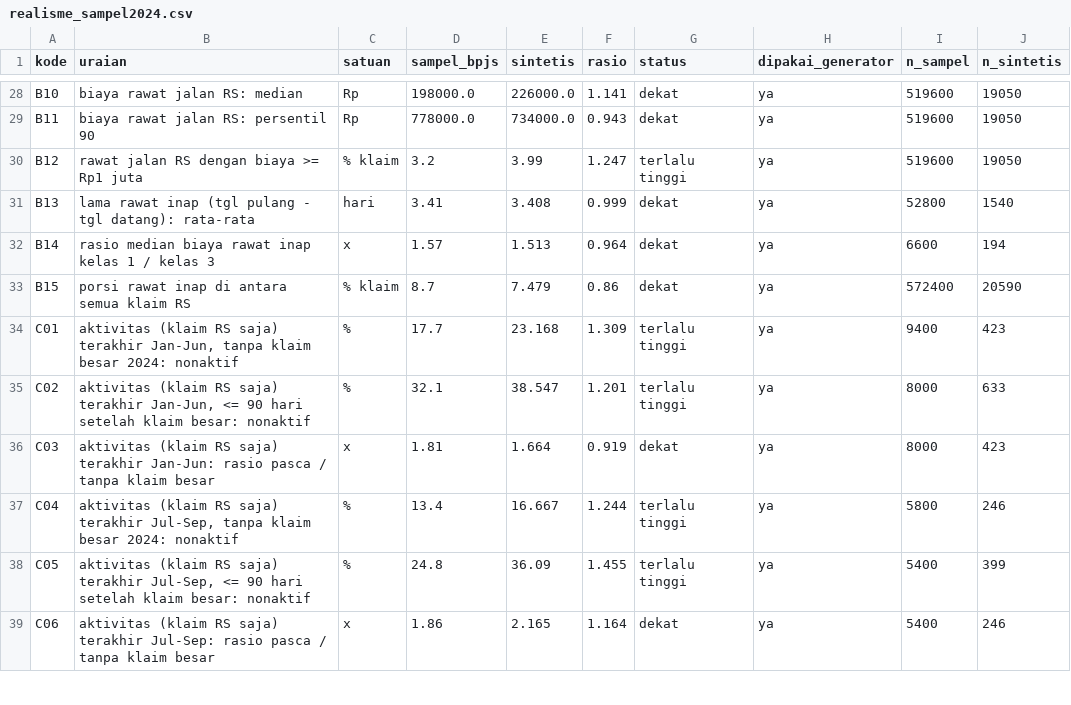
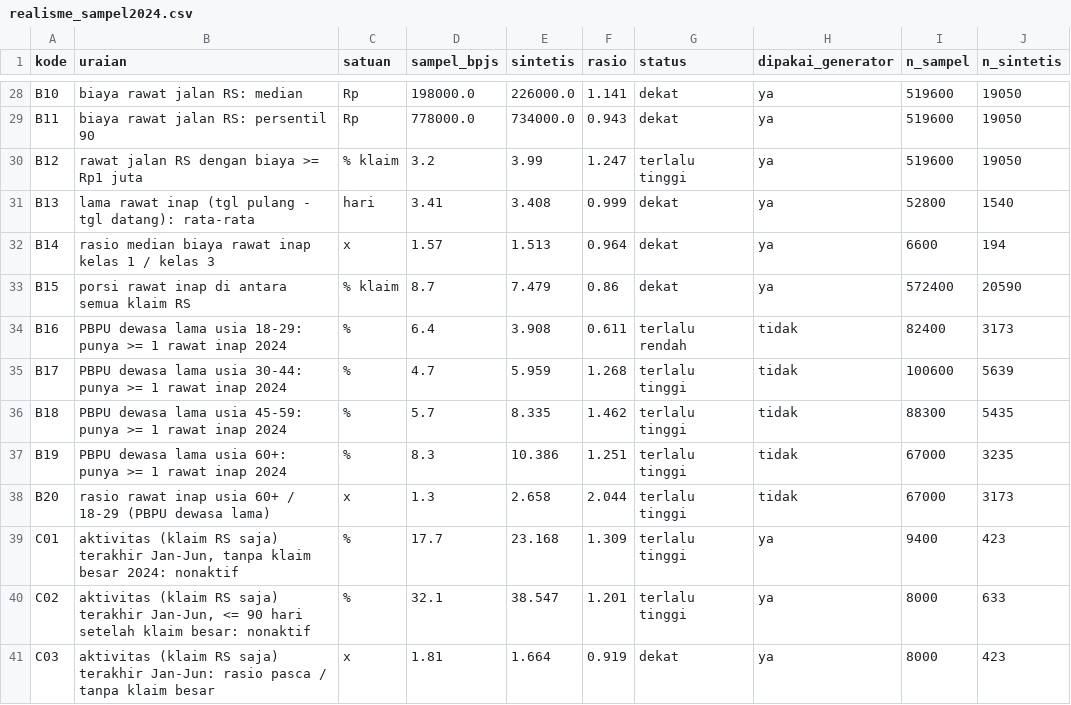
Before and after one commit to zul-zulkar/tepat-jkn, a CSV file: hasil_kalibrasi/realisme_sampel2024.csv, drawn as a sheet; only a part is shown, gaps mark what is left out; the shorter side is filled out with more unchanged rows; the diff names each change by its address in the sheet, - before the commit and + after, or states it on an @@ line.

```diff
--- a/hasil_kalibrasi/realisme_sampel2024.csv
+++ b/hasil_kalibrasi/realisme_sampel2024.csv
+row 34: B16 | PBPU dewasa lama usia 18-29: punya >= 1 rawat inap 2024 | % | 6.4 | 3.908 | 0.611 | terlalu rendah | tidak | 82400 | 3173
+row 35: B17 | PBPU dewasa lama usia 30-44: punya >= 1 rawat inap 2024 | % | 4.7 | 5.959 | 1.268 | terlalu tinggi | tidak | 100600 | 5639
+row 36: B18 | PBPU dewasa lama usia 45-59: punya >= 1 rawat inap 2024 | % | 5.7 | 8.335 | 1.462 | terlalu tinggi | tidak | 88300 | 5435
+row 37: B19 | PBPU dewasa lama usia 60+: punya >= 1 rawat inap 2024 | % | 8.3 | 10.386 | 1.251 | terlalu tinggi | tidak | 67000 | 3235
+row 38: B20 | rasio rawat inap usia 60+ / 18-29 (PBPU dewasa lama) | x | 1.3 | 2.658 | 2.044 | terlalu tinggi | tidak | 67000 | 3173
```
Also changed, not shown: hasil_kalibrasi/realisme_asumsi.csv, kalibrasi/target_sampel_bpjs_2024.csv, 2 other files.
